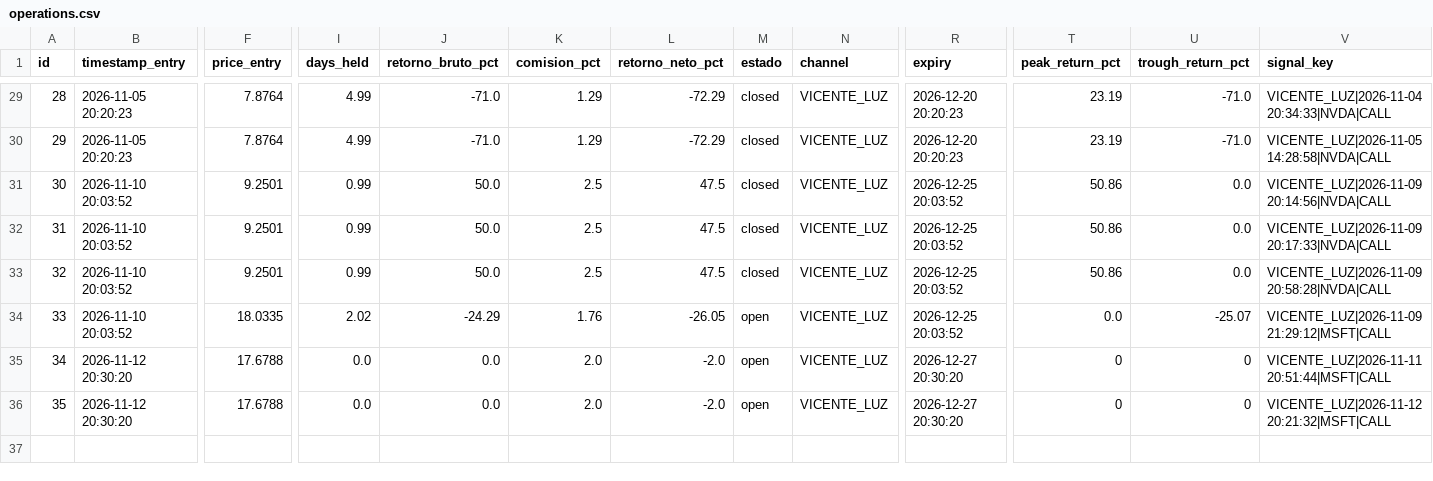
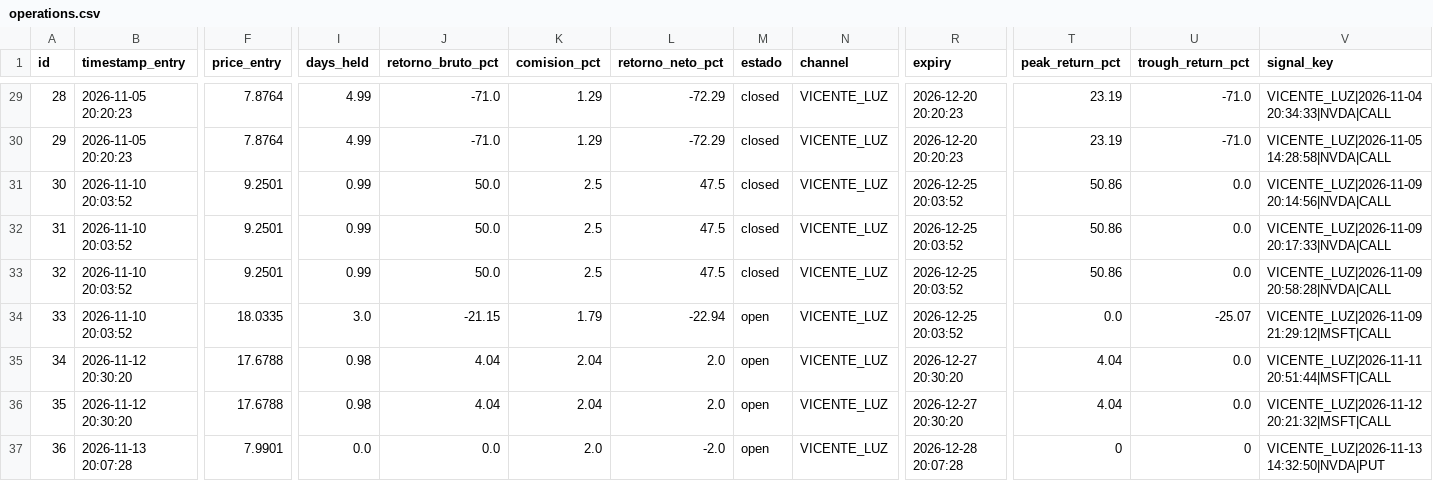
Before and after one commit to sagimax20-create/senales-bolsa-trading, a CSV file: data/operations.csv, drawn as a sheet; only a part is shown, gaps mark what is left out; rows hold the shown columns only; the diff names each change by its address in the sheet, - before the commit and + after, or states it on an @@ line.

```diff
--- a/data/operations.csv
+++ b/data/operations.csv
-I34 (days_held): 2.02
+I34 (days_held): 3.0
-J34 (retorno_bruto_pct): -24.29
+J34 (retorno_bruto_pct): -21.15
-K34 (comision_pct): 1.76
+K34 (comision_pct): 1.79
-L34 (retorno_neto_pct): -26.05
+L34 (retorno_neto_pct): -22.94
-I35:I36 (days_held): 0.0
+I35:I36 (days_held): 0.98
-J35:J36 (retorno_bruto_pct): 0.0
+J35:J36 (retorno_bruto_pct): 4.04
-K35:K36 (comision_pct): 2.0
+K35:K36 (comision_pct): 2.04
-L35:L36 (retorno_neto_pct): -2.0
+L35:L36 (retorno_neto_pct): 2.0
-T35:T36 (peak_return_pct): 0
+T35:T36 (peak_return_pct): 4.04
-U35:U36 (trough_return_pct): 0
+U35:U36 (trough_return_pct): 0.0
+row 37: 36 | 2026-11-13 20:07:28 | 7.9901 | 0.0 | 0.0 | 2.0 | -2.0 | open | VICENTE_LUZ | 2026-12-28 20:07:28 | 0 | 0 | VICENTE_LUZ|2026-11-13 14:32:50|NVDA|PUT
```
Also changed, not shown: data/daily_prices.csv, data/signals.csv, 3 other files.
